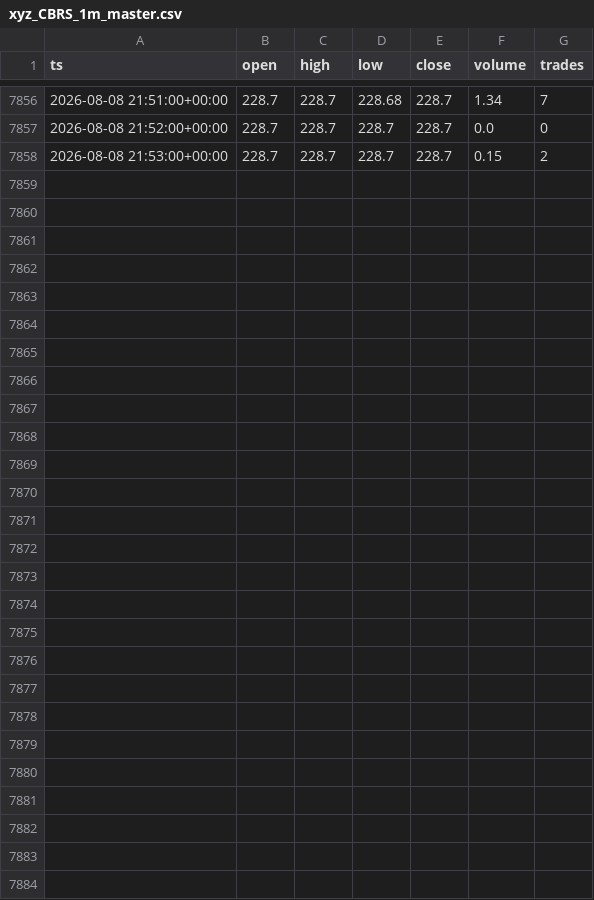
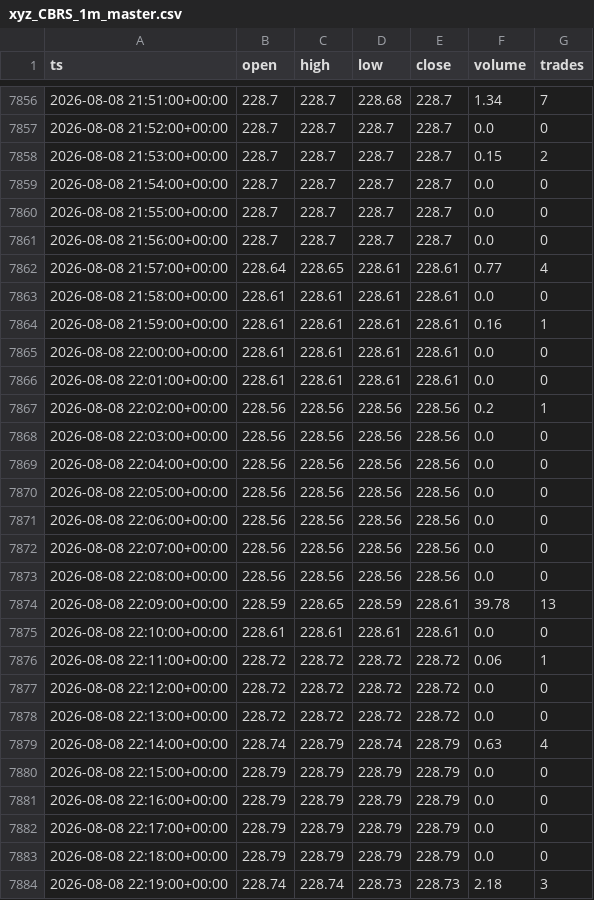
Before and after one commit to marsierz-ui/CBRS_data, a CSV file: out/xyz_CBRS_1m_master.csv, drawn as a sheet; only a part is shown, gaps mark what is left out; the diff names each change by its address in the sheet, - before the commit and + after, or states it on an @@ line.

```diff
--- a/out/xyz_CBRS_1m_master.csv
+++ b/out/xyz_CBRS_1m_master.csv
+row 7859: 2026-08-08 21:54:00+00:00 | 228.7 | 228.7 | 228.7 | 228.7 | 0.0 | 0
+row 7860: 2026-08-08 21:55:00+00:00 | 228.7 | 228.7 | 228.7 | 228.7 | 0.0 | 0
+row 7861: 2026-08-08 21:56:00+00:00 | 228.7 | 228.7 | 228.7 | 228.7 | 0.0 | 0
+row 7862: 2026-08-08 21:57:00+00:00 | 228.64 | 228.65 | 228.61 | 228.61 | 0.77 | 4
+row 7863: 2026-08-08 21:58:00+00:00 | 228.61 | 228.61 | 228.61 | 228.61 | 0.0 | 0
+row 7864: 2026-08-08 21:59:00+00:00 | 228.61 | 228.61 | 228.61 | 228.61 | 0.16 | 1
+row 7865: 2026-08-08 22:00:00+00:00 | 228.61 | 228.61 | 228.61 | 228.61 | 0.0 | 0
+row 7866: 2026-08-08 22:01:00+00:00 | 228.61 | 228.61 | 228.61 | 228.61 | 0.0 | 0
+row 7867: 2026-08-08 22:02:00+00:00 | 228.56 | 228.56 | 228.56 | 228.56 | 0.2 | 1
+row 7868: 2026-08-08 22:03:00+00:00 | 228.56 | 228.56 | 228.56 | 228.56 | 0.0 | 0
+row 7869: 2026-08-08 22:04:00+00:00 | 228.56 | 228.56 | 228.56 | 228.56 | 0.0 | 0
+row 7870: 2026-08-08 22:05:00+00:00 | 228.56 | 228.56 | 228.56 | 228.56 | 0.0 | 0
+row 7871: 2026-08-08 22:06:00+00:00 | 228.56 | 228.56 | 228.56 | 228.56 | 0.0 | 0
+row 7872: 2026-08-08 22:07:00+00:00 | 228.56 | 228.56 | 228.56 | 228.56 | 0.0 | 0
+row 7873: 2026-08-08 22:08:00+00:00 | 228.56 | 228.56 | 228.56 | 228.56 | 0.0 | 0
+row 7874: 2026-08-08 22:09:00+00:00 | 228.59 | 228.65 | 228.59 | 228.61 | 39.78 | 13
+row 7875: 2026-08-08 22:10:00+00:00 | 228.61 | 228.61 | 228.61 | 228.61 | 0.0 | 0
+row 7876: 2026-08-08 22:11:00+00:00 | 228.72 | 228.72 | 228.72 | 228.72 | 0.06 | 1
+row 7877: 2026-08-08 22:12:00+00:00 | 228.72 | 228.72 | 228.72 | 228.72 | 0.0 | 0
+row 7878: 2026-08-08 22:13:00+00:00 | 228.72 | 228.72 | 228.72 | 228.72 | 0.0 | 0
+row 7879: 2026-08-08 22:14:00+00:00 | 228.74 | 228.79 | 228.74 | 228.79 | 0.63 | 4
+row 7880: 2026-08-08 22:15:00+00:00 | 228.79 | 228.79 | 228.79 | 228.79 | 0.0 | 0
+row 7881: 2026-08-08 22:16:00+00:00 | 228.79 | 228.79 | 228.79 | 228.79 | 0.0 | 0
+row 7882: 2026-08-08 22:17:00+00:00 | 228.79 | 228.79 | 228.79 | 228.79 | 0.0 | 0
+row 7883: 2026-08-08 22:18:00+00:00 | 228.79 | 228.79 | 228.79 | 228.79 | 0.0 | 0
+row 7884: 2026-08-08 22:19:00+00:00 | 228.74 | 228.74 | 228.73 | 228.73 | 2.18 | 3
```
Also changed, not shown: out/xyz_CBRS_1d_master.csv, out/xyz_CBRS_1h_master.csv, 1 other file.
